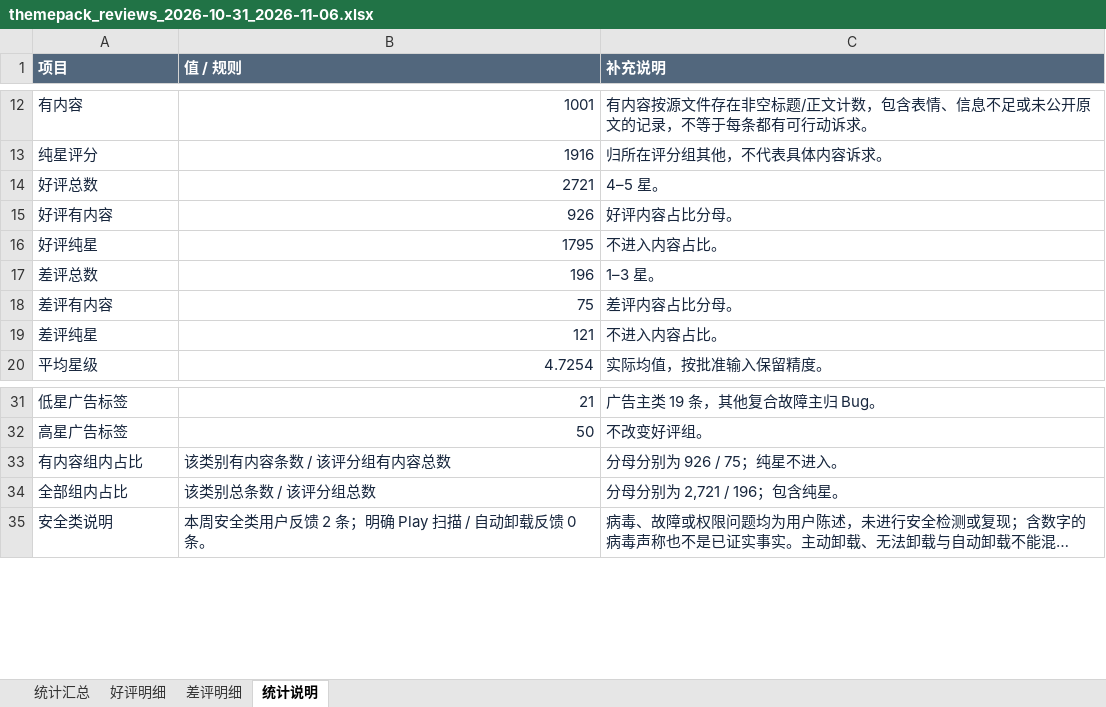
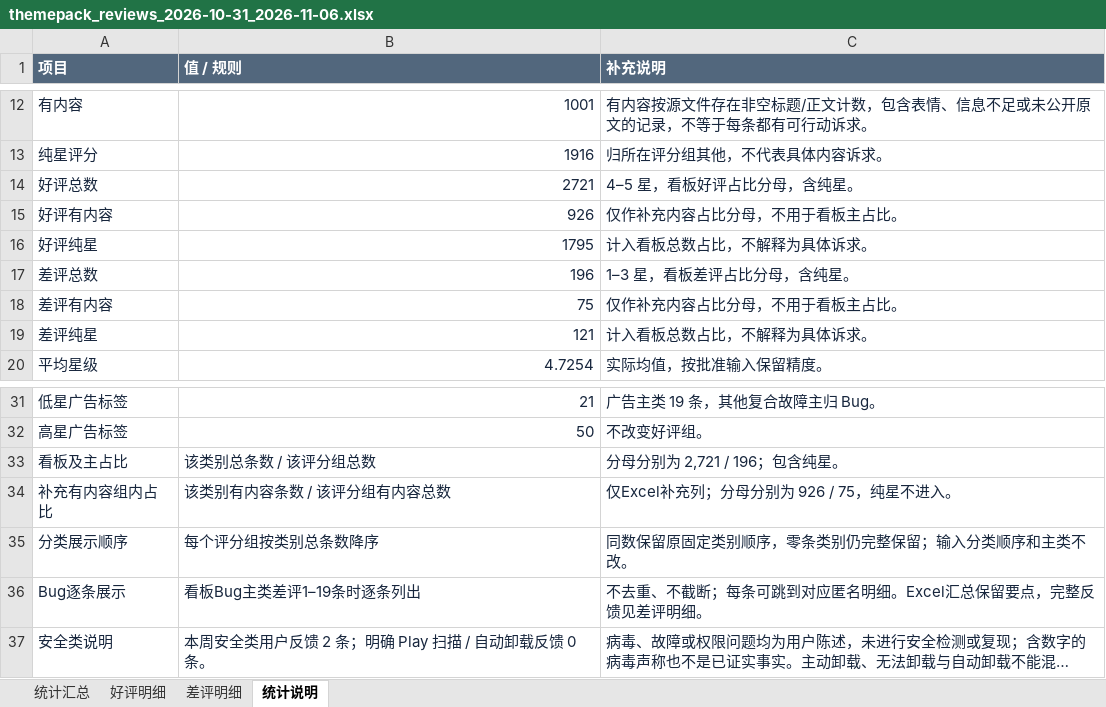
Before and after one commit to cuitong-sarah/themepack-reviews-weekly, an Excel workbook: themepack_reviews_2026-10-31_2026-11-06.xlsx, sheet 统计说明, drawn as a sheet; only a part is shown, gaps mark what is left out; long unchanged cells end in …; values as stored, in another font and other column widths than the file's, no borders; removed rows and columns are numbered as before the commit, all else as after; the diff names each change by its address in the sheet, - before the commit and + after, or states it on an @@ line.

```diff
--- a/themepack_reviews_2026-10-31_2026-11-06.xlsx (sheet 统计说明)
+++ b/themepack_reviews_2026-10-31_2026-11-06.xlsx (sheet 统计说明)
-C14 (补充说明): 4–5 星。
+C14 (补充说明): 4–5 星，看板好评占比分母，含纯星。
-C15 (补充说明): 好评内容占比分母。
+C15 (补充说明): 仅作补充内容占比分母，不用于看板主占比。
-C16 (补充说明): 不进入内容占比。
+C16 (补充说明): 计入看板总数占比，不解释为具体诉求。
-C17 (补充说明): 1–3 星。
+C17 (补充说明): 1–3 星，看板差评占比分母，含纯星。
-C18 (补充说明): 差评内容占比分母。
+C18 (补充说明): 仅作补充内容占比分母，不用于看板主占比。
-C19 (补充说明): 不进入内容占比。
+C19 (补充说明): 计入看板总数占比，不解释为具体诉求。
-row 33: 有内容组内占比 | 该类别有内容条数 / 该评分组有内容总数 | 分母分别为 926 / 75；纯星不进入。
-A33 (项目): 全部组内占比
+A33 (项目): 看板及主占比
+row 34: 补充有内容组内占比 | 该类别有内容条数 / 该评分组有内容总数 | 仅Excel补充列；分母分别为 926 / 75，纯星不进入。
+row 35: 分类展示顺序 | 每个评分组按类别总条数降序 | 同数保留原固定类别顺序，零条类别仍完整保留；输入分类顺序和主类不改。
+row 36: Bug逐条展示 | 看板Bug主类差评1–19条时逐条列出 | 不去重、不截断；每条可跳到对应匿名明细。Excel汇总保留要点，完整反馈见差评明细。
```
Also changed, not shown: sheet 统计汇总, 1 other file.
